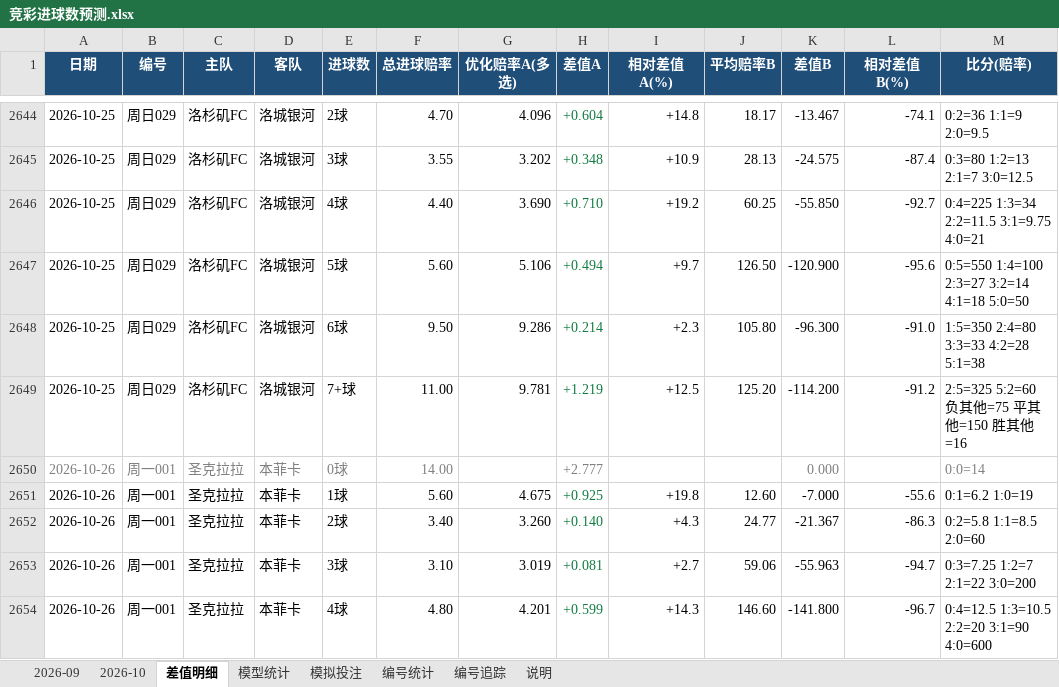
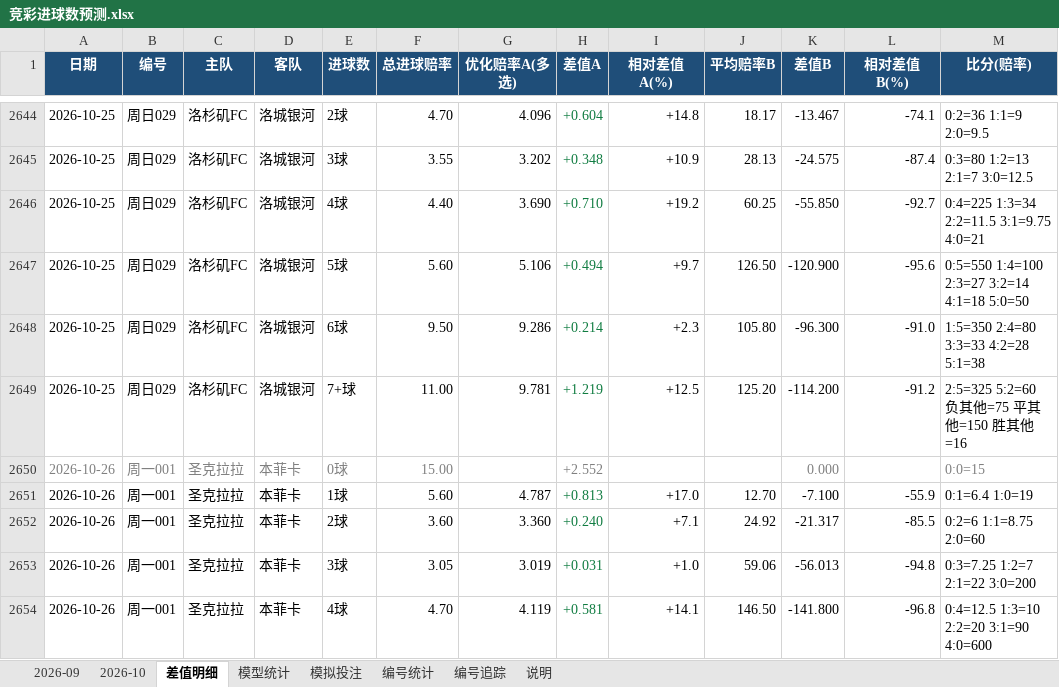
Before and after one commit to chuangyuyu/jingcai, an Excel workbook: docs/excel/竞彩进球数预测.xlsx, sheet 差值明细, drawn as a sheet; only a part is shown, gaps mark what is left out; values as stored, in another font and other column widths than the file's, no borders; the diff covers the shown part only; the diff names each change by its address in the sheet, - before the commit and + after, or states it on an @@ line.

Commit message:
data: 赔率 新增0 变化4 快照+4（2026-10-26）；编号警戒 1 项；Excel 更新

```diff
--- a/docs/excel/竞彩进球数预测.xlsx (sheet 差值明细)
+++ b/docs/excel/竞彩进球数预测.xlsx (sheet 差值明细)
-F2650 (总进球赔率): 14.00
+F2650 (总进球赔率): 15.00
-H2650 (差值A): +2.777
+H2650 (差值A): +2.552
-M2650 (比分(赔率)): 0:0=14
+M2650 (比分(赔率)): 0:0=15
-G2651 (优化赔率A(多选)): 4.675
+G2651 (优化赔率A(多选)): 4.787
-H2651 (差值A): +0.925
+H2651 (差值A): +0.813
-I2651 (相对差值A(%)): +19.8
+I2651 (相对差值A(%)): +17.0
-J2651 (平均赔率B): 12.60
+J2651 (平均赔率B): 12.70
-K2651 (差值B): -7.000
+K2651 (差值B): -7.100
-L2651 (相对差值B(%)): -55.6
+L2651 (相对差值B(%)): -55.9
-M2651 (比分(赔率)): 0:1=6.2 1:0=19
+M2651 (比分(赔率)): 0:1=6.4 1:0=19
-F2652 (总进球赔率): 3.40
+F2652 (总进球赔率): 3.60
-G2652 (优化赔率A(多选)): 3.260
+G2652 (优化赔率A(多选)): 3.360
-H2652 (差值A): +0.140
+H2652 (差值A): +0.240
-I2652 (相对差值A(%)): +4.3
+I2652 (相对差值A(%)): +7.1
-J2652 (平均赔率B): 24.77
+J2652 (平均赔率B): 24.92
-K2652 (差值B): -21.367
+K2652 (差值B): -21.317
-L2652 (相对差值B(%)): -86.3
+L2652 (相对差值B(%)): -85.5
-M2652 (比分(赔率)): 0:2=5.8 1:1=8.5 2:0=60
+M2652 (比分(赔率)): 0:2=6 1:1=8.75 2:0=60
-F2653 (总进球赔率): 3.10
+F2653 (总进球赔率): 3.05
-H2653 (差值A): +0.081
+H2653 (差值A): +0.031
-I2653 (相对差值A(%)): +2.7
+I2653 (相对差值A(%)): +1.0
-K2653 (差值B): -55.963
+K2653 (差值B): -56.013
-L2653 (相对差值B(%)): -94.7
+L2653 (相对差值B(%)): -94.8
-F2654 (总进球赔率): 4.80
+F2654 (总进球赔率): 4.70
-G2654 (优化赔率A(多选)): 4.201
+G2654 (优化赔率A(多选)): 4.119
-H2654 (差值A): +0.599
+H2654 (差值A): +0.581
-I2654 (相对差值A(%)): +14.3
+I2654 (相对差值A(%)): +14.1
-J2654 (平均赔率B): 146.60
+J2654 (平均赔率B): 146.50
-L2654 (相对差值B(%)): -96.7
+L2654 (相对差值B(%)): -96.8
-M2654 (比分(赔率)): 0:4=12.5 1:3=10.5 2:2=20 3:1=90 4:0=600
+M2654 (比分(赔率)): 0:4=12.5 1:3=10 2:2=20 3:1=90 4:0=600
```
Also changed, not shown: 80 edited cells and cell formats elsewhere in this sheet, sheet 2026-10, sheet 模型统计, 5 other files.
